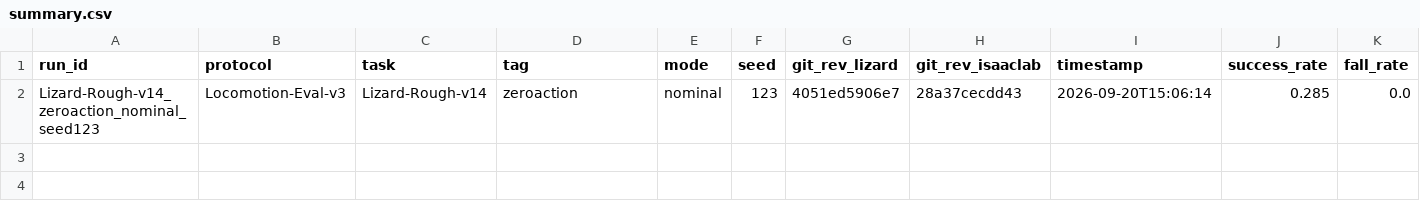
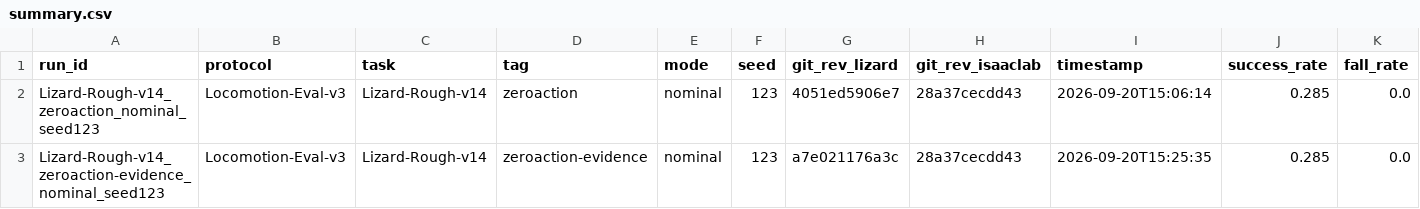
Before and after one commit to CyrusEmber/Robot, a CSV file: ablation_harness/results/locomotion_eval_v3/smoke/summary.csv, drawn as a sheet; only a part is shown; rows hold the shown columns only; the diff names each change by its address in the sheet, - before the commit and + after, or states it on an @@ line.

Commit message:
Archive the ground a run stood on, and make the archive checkable
The elevation measure is a vertex measure, so it only means something where the mesh is finer than a foot: on this suite's stairs (264 vertices over a 16 m patch) one 0.5 m cell held four of them and reported 0.87 m of relief for a 0.10 m riser. Relief is now reported only where the largest face fits in the cell, and as null otherwise -- a cell nobody can measure is not a cell with a number. The definition moved next to the digest so the preview table and a run's record cannot drift apart.

Every evaluated run now writes terrain/geometry.json next to its records: per-cell digests, relief, and the identity (suite + seed) that regenerates it. rebuild.py captures that file as material, and the offline suite regenerates from what the archive names and compares cell by cell, which is the part that judges the ground rather than the copy.

Evidence: the smoke run archives rough_a 0.030 / rough_b 0.065 with stairs, gaps and the plane null; verification regenerates the same digest the run printed.

```diff
--- a/ablation_harness/results/locomotion_eval_v3/smoke/summary.csv
+++ b/ablation_harness/results/locomotion_eval_v3/smoke/summary.csv
+row 3: Lizard-Rough-v14_zeroaction-evidence_nominal_seed123 | Locomotion-Eval-v3 | Lizard-Rough-v14 | zeroaction-evidence | nominal | 123 | a7e021176a3c | 28a37cecdd43 | 2026-09-20T15:25:35 | 0.285 | 0.0
```
Also changed, not shown: 10 other files.
